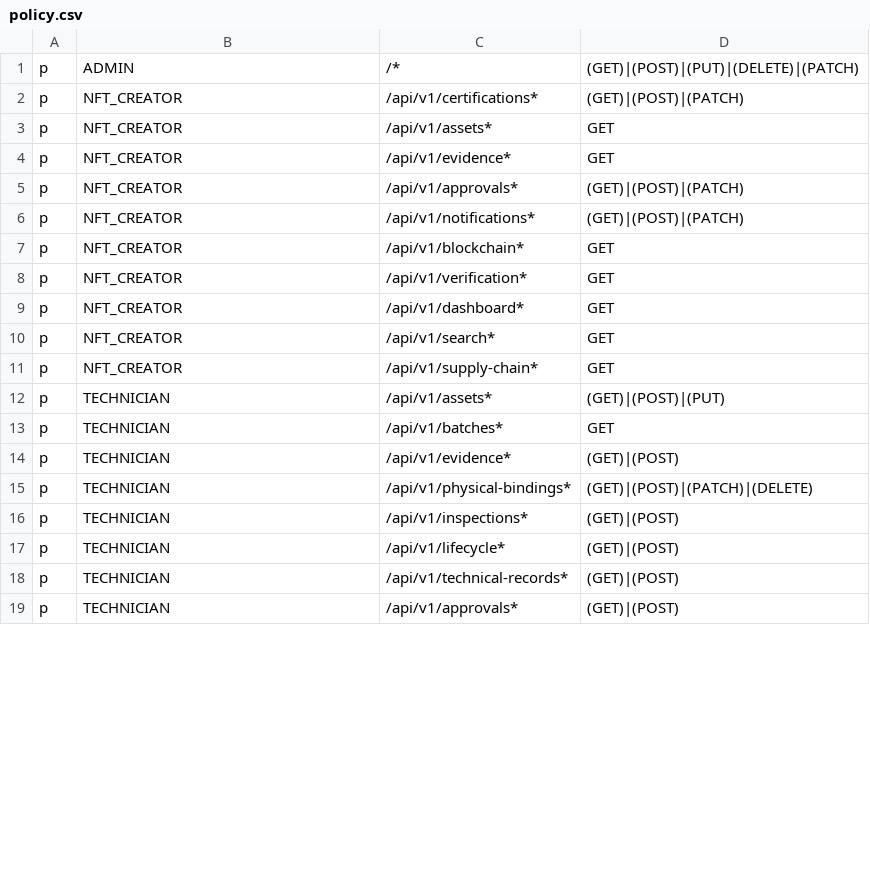
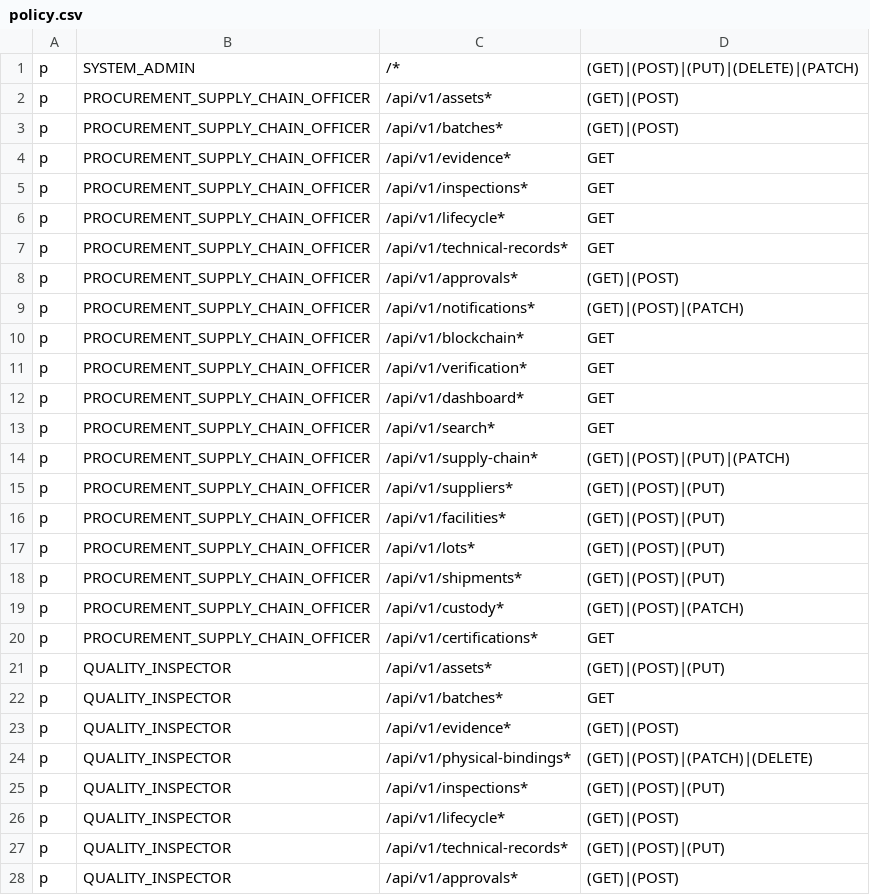
Before and after one commit to prathmesh2028/NOVEXA_BLOCKCHAIN, a CSV file: backend/src/core/casbin/policy.csv, drawn as a sheet; only a part is shown; the diff covers the shown part only.

```diff
--- a/backend/src/core/casbin/policy.csv
+++ b/backend/src/core/casbin/policy.csv
@@ -1,19 +1,28 @@
-p, ADMIN, /*, (GET)|(POST)|(PUT)|(DELETE)|(PATCH)
-p, NFT_CREATOR, /api/v1/certifications*, (GET)|(POST)|(PATCH)
-p, NFT_CREATOR, /api/v1/assets*, GET
-p, NFT_CREATOR, /api/v1/evidence*, GET
-p, NFT_CREATOR, /api/v1/approvals*, (GET)|(POST)|(PATCH)
-p, NFT_CREATOR, /api/v1/notifications*, (GET)|(POST)|(PATCH)
-p, NFT_CREATOR, /api/v1/blockchain*, GET
-p, NFT_CREATOR, /api/v1/verification*, GET
-p, NFT_CREATOR, /api/v1/dashboard*, GET
-p, NFT_CREATOR, /api/v1/search*, GET
-p, NFT_CREATOR, /api/v1/supply-chain*, GET
-p, TECHNICIAN, /api/v1/assets*, (GET)|(POST)|(PUT)
-p, TECHNICIAN, /api/v1/batches*, GET
-p, TECHNICIAN, /api/v1/evidence*, (GET)|(POST)
-p, TECHNICIAN, /api/v1/physical-bindings*, (GET)|(POST)|(PATCH)|(DELETE)
-p, TECHNICIAN, /api/v1/inspections*, (GET)|(POST)
-p, TECHNICIAN, /api/v1/lifecycle*, (GET)|(POST)
-p, TECHNICIAN, /api/v1/technical-records*, (GET)|(POST)
-p, TECHNICIAN, /api/v1/approvals*, (GET)|(POST)
+p, SYSTEM_ADMIN, /*, (GET)|(POST)|(PUT)|(DELETE)|(PATCH)
+p, PROCUREMENT_SUPPLY_CHAIN_OFFICER, /api/v1/assets*, (GET)|(POST)
+p, PROCUREMENT_SUPPLY_CHAIN_OFFICER, /api/v1/batches*, (GET)|(POST)
+p, PROCUREMENT_SUPPLY_CHAIN_OFFICER, /api/v1/evidence*, GET
+p, PROCUREMENT_SUPPLY_CHAIN_OFFICER, /api/v1/inspections*, GET
+p, PROCUREMENT_SUPPLY_CHAIN_OFFICER, /api/v1/lifecycle*, GET
+p, PROCUREMENT_SUPPLY_CHAIN_OFFICER, /api/v1/technical-records*, GET
+p, PROCUREMENT_SUPPLY_CHAIN_OFFICER, /api/v1/approvals*, (GET)|(POST)
+p, PROCUREMENT_SUPPLY_CHAIN_OFFICER, /api/v1/notifications*, (GET)|(POST)|(PATCH)
+p, PROCUREMENT_SUPPLY_CHAIN_OFFICER, /api/v1/blockchain*, GET
+p, PROCUREMENT_SUPPLY_CHAIN_OFFICER, /api/v1/verification*, GET
+p, PROCUREMENT_SUPPLY_CHAIN_OFFICER, /api/v1/dashboard*, GET
+p, PROCUREMENT_SUPPLY_CHAIN_OFFICER, /api/v1/search*, GET
+p, PROCUREMENT_SUPPLY_CHAIN_OFFICER, /api/v1/supply-chain*, (GET)|(POST)|(PUT)|(PATCH)
+p, PROCUREMENT_SUPPLY_CHAIN_OFFICER, /api/v1/suppliers*, (GET)|(POST)|(PUT)
+p, PROCUREMENT_SUPPLY_CHAIN_OFFICER, /api/v1/facilities*, (GET)|(POST)|(PUT)
+p, PROCUREMENT_SUPPLY_CHAIN_OFFICER, /api/v1/lots*, (GET)|(POST)|(PUT)
+p, PROCUREMENT_SUPPLY_CHAIN_OFFICER, /api/v1/shipments*, (GET)|(POST)|(PUT)
+p, PROCUREMENT_SUPPLY_CHAIN_OFFICER, /api/v1/custody*, (GET)|(POST)|(PATCH)
+p, PROCUREMENT_SUPPLY_CHAIN_OFFICER, /api/v1/certifications*, GET
+p, QUALITY_INSPECTOR, /api/v1/assets*, (GET)|(POST)|(PUT)
+p, QUALITY_INSPECTOR, /api/v1/batches*, GET
+p, QUALITY_INSPECTOR, /api/v1/evidence*, (GET)|(POST)
+p, QUALITY_INSPECTOR, /api/v1/physical-bindings*, (GET)|(POST)|(PATCH)|(DELETE)
+p, QUALITY_INSPECTOR, /api/v1/inspections*, (GET)|(POST)|(PUT)
+p, QUALITY_INSPECTOR, /api/v1/lifecycle*, (GET)|(POST)
+p, QUALITY_INSPECTOR, /api/v1/technical-records*, (GET)|(POST)|(PUT)
+p, QUALITY_INSPECTOR, /api/v1/approvals*, (GET)|(POST)
```
Also changed, not shown: 5 added rows and 21 edited cells elsewhere in this file, 37 other files.
